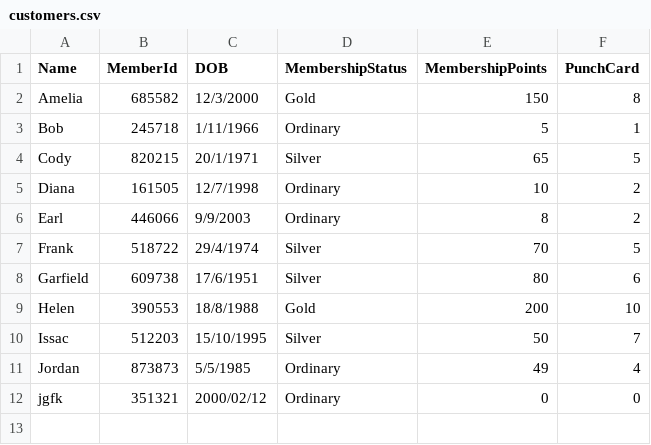
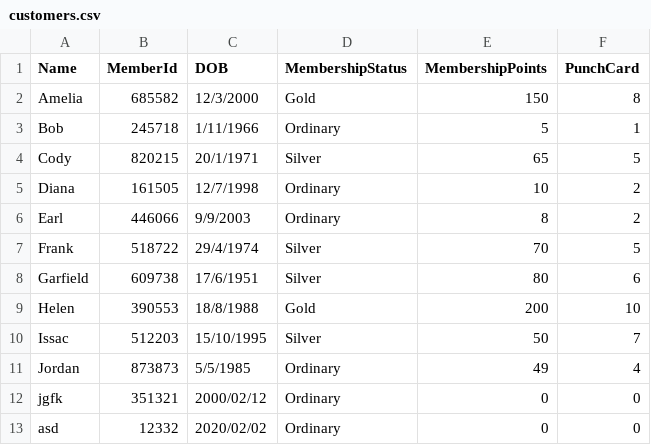
Before and after one commit to DefinitelyNotAnt/PRG2-Assignment, a CSV file: IceCreamShop/bin/Debug/net7.0/customers.csv, drawn as a sheet; the diff names each change by its address in the sheet, - before the commit and + after, or states it on an @@ line.

```diff
--- a/IceCreamShop/bin/Debug/net7.0/customers.csv
+++ b/IceCreamShop/bin/Debug/net7.0/customers.csv
+row 13: asd | 12332 | 2020/02/02 | Ordinary | 0 | 0
```
Also changed, not shown: 12 other files.
